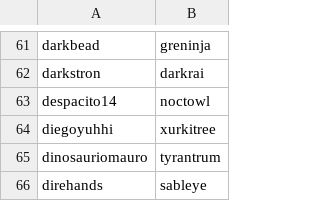
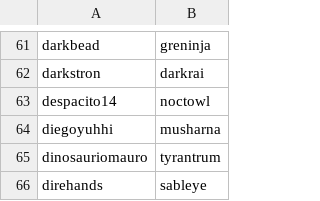
Before and after one commit to Parnassius/ps-userlist-icons, a CSV file: data.csv, drawn as a sheet; only a part is shown, gaps mark what is left out.

```diff
--- a/data.csv
+++ b/data.csv
@@ -63,3 +63,3 @@ darkstron,darkrai
 despacito14,noctowl
-diegoyuhhi,xurkitree
+diegoyuhhi,musharna
 dinosauriomauro,tyrantrum
```
Also changed, not shown: 2 other files.
